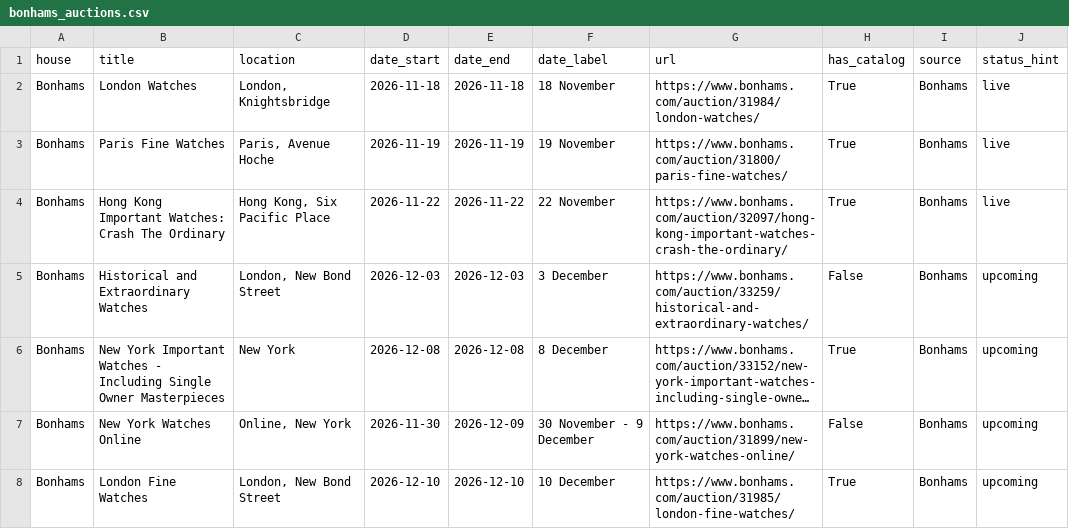
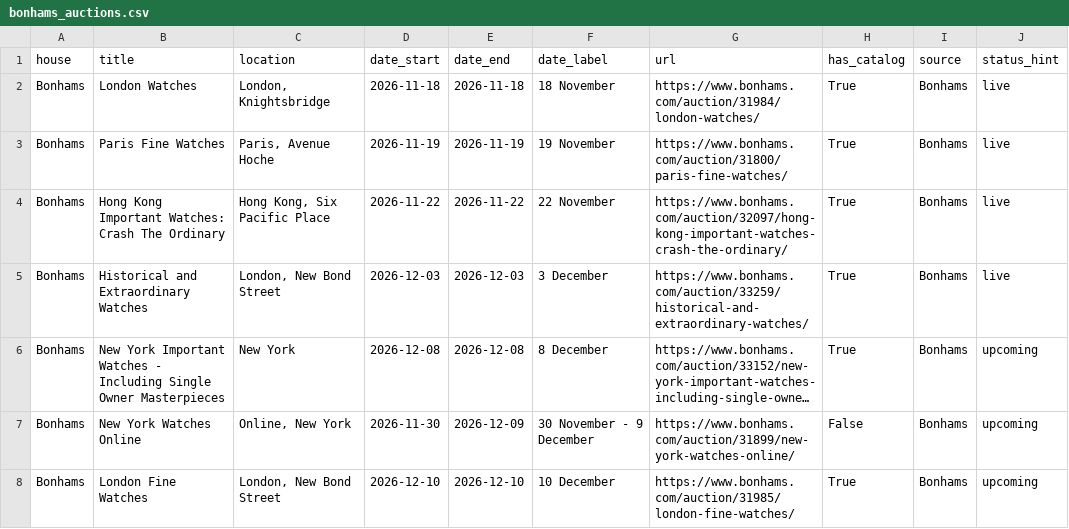
Before and after one commit to markatmutter-cloud/watchlist, a CSV file: data/bonhams_auctions.csv, drawn as a sheet; long unchanged cells end in …; the diff names each change by its address in the sheet, - before the commit and + after, or states it on an @@ line.

Commit message:
Residential refresh (Bonhams + Lancashire) 2026-11-17 12:15 UTC

```diff
--- a/data/bonhams_auctions.csv
+++ b/data/bonhams_auctions.csv
-H5 (has_catalog): False
+H5 (has_catalog): True
-J5 (status_hint): upcoming
+J5 (status_hint): live
```
